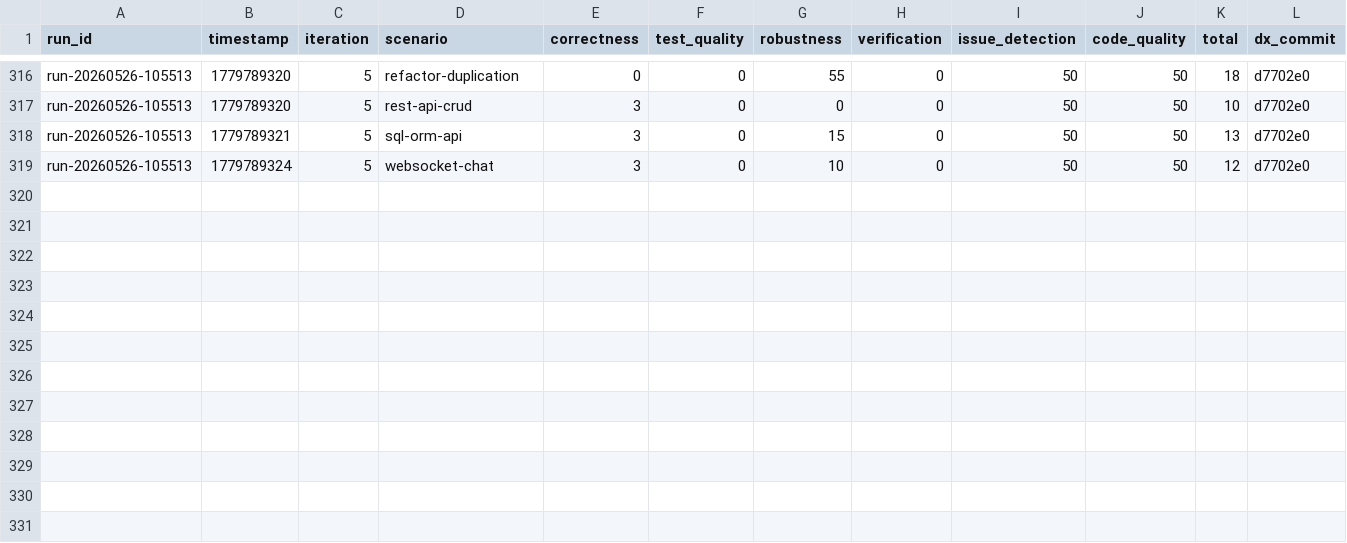
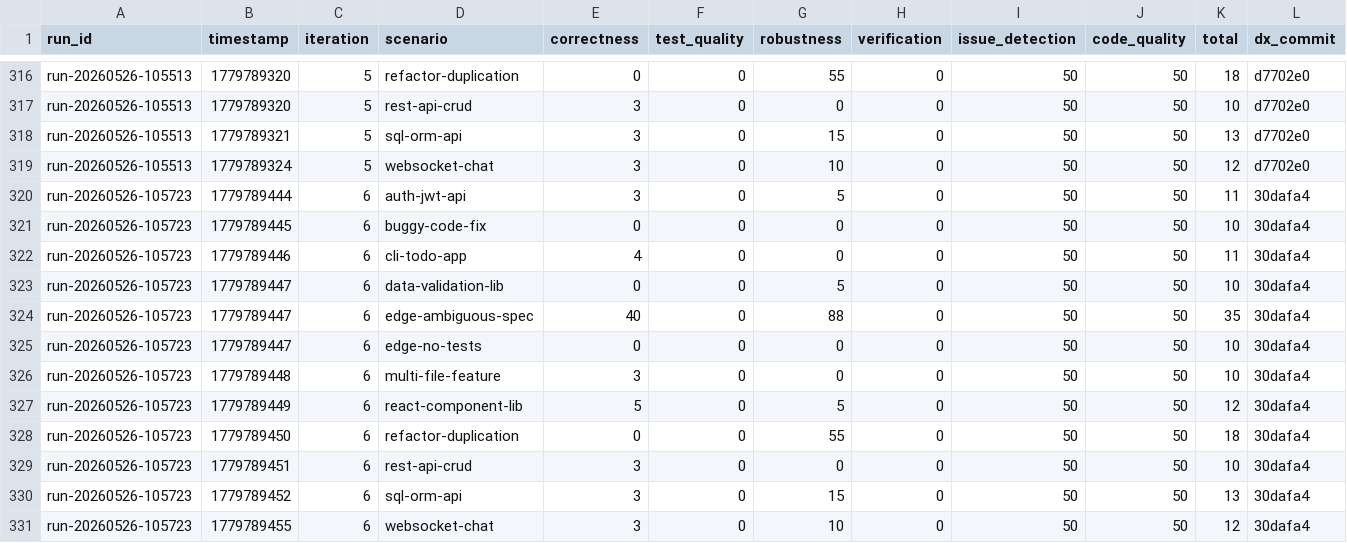
Before and after one commit to mitchellfyi/dex, a TSV file: research/results/scores.tsv, drawn as a sheet; only a part is shown, gaps mark what is left out; rows hold the shown columns only; the diff names each change by its address in the sheet, - before the commit and + after, or states it on an @@ line.

Commit message:
research: record cycle 6 results
No applicable improvement patch was generated. Recorded the suite results for analysis.

Co-Authored-By: DX Autoresearch <noreply@dexcode.ai>

```diff
--- a/research/results/scores.tsv
+++ b/research/results/scores.tsv
+row 320: run-20260526-105723 | 1779789444 | 6 | auth-jwt-api | 3 | 0 | 5 | 0 | 50 | 50 | 11 | 30dafa4
+row 321: run-20260526-105723 | 1779789445 | 6 | buggy-code-fix | 0 | 0 | 0 | 0 | 50 | 50 | 10 | 30dafa4
+row 322: run-20260526-105723 | 1779789446 | 6 | cli-todo-app | 4 | 0 | 0 | 0 | 50 | 50 | 11 | 30dafa4
+row 323: run-20260526-105723 | 1779789447 | 6 | data-validation-lib | 0 | 0 | 5 | 0 | 50 | 50 | 10 | 30dafa4
+row 324: run-20260526-105723 | 1779789447 | 6 | edge-ambiguous-spec | 40 | 0 | 88 | 0 | 50 | 50 | 35 | 30dafa4
+row 325: run-20260526-105723 | 1779789447 | 6 | edge-no-tests | 0 | 0 | 0 | 0 | 50 | 50 | 10 | 30dafa4
+row 326: run-20260526-105723 | 1779789448 | 6 | multi-file-feature | 3 | 0 | 0 | 0 | 50 | 50 | 10 | 30dafa4
+row 327: run-20260526-105723 | 1779789449 | 6 | react-component-lib | 5 | 0 | 5 | 0 | 50 | 50 | 12 | 30dafa4
+row 328: run-20260526-105723 | 1779789450 | 6 | refactor-duplication | 0 | 0 | 55 | 0 | 50 | 50 | 18 | 30dafa4
+row 329: run-20260526-105723 | 1779789451 | 6 | rest-api-crud | 3 | 0 | 0 | 0 | 50 | 50 | 10 | 30dafa4
+row 330: run-20260526-105723 | 1779789452 | 6 | sql-orm-api | 3 | 0 | 15 | 0 | 50 | 50 | 13 | 30dafa4
+row 331: run-20260526-105723 | 1779789455 | 6 | websocket-chat | 3 | 0 | 10 | 0 | 50 | 50 | 12 | 30dafa4
```
